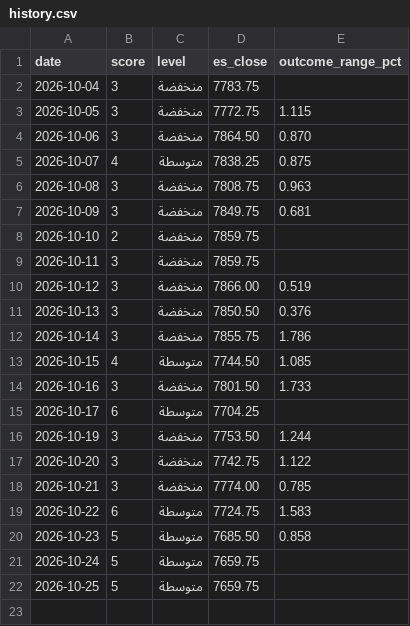
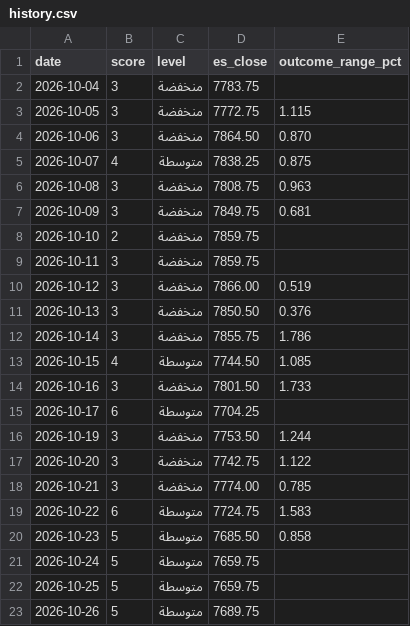
Before and after one commit to mshb4466/mirsad, a CSV file: history.csv, drawn as a sheet; the diff names each change by its address in the sheet, - before the commit and + after, or states it on an @@ line.

```diff
--- a/history.csv
+++ b/history.csv
+row 23: 2026-10-26 | 5 | متوسطة | 7689.75
```
Also changed, not shown: 1 other file.
